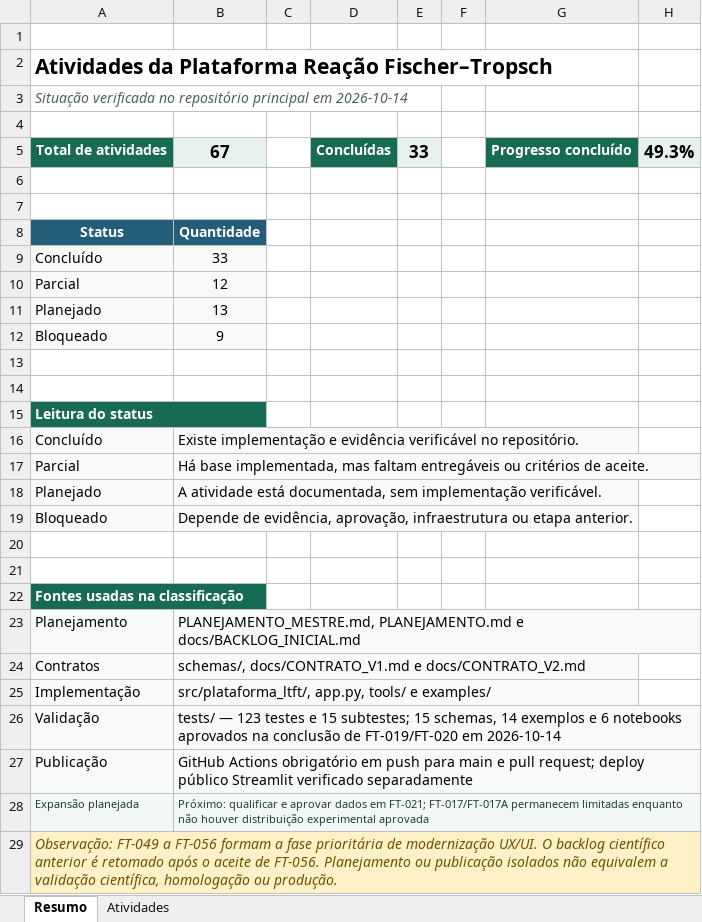
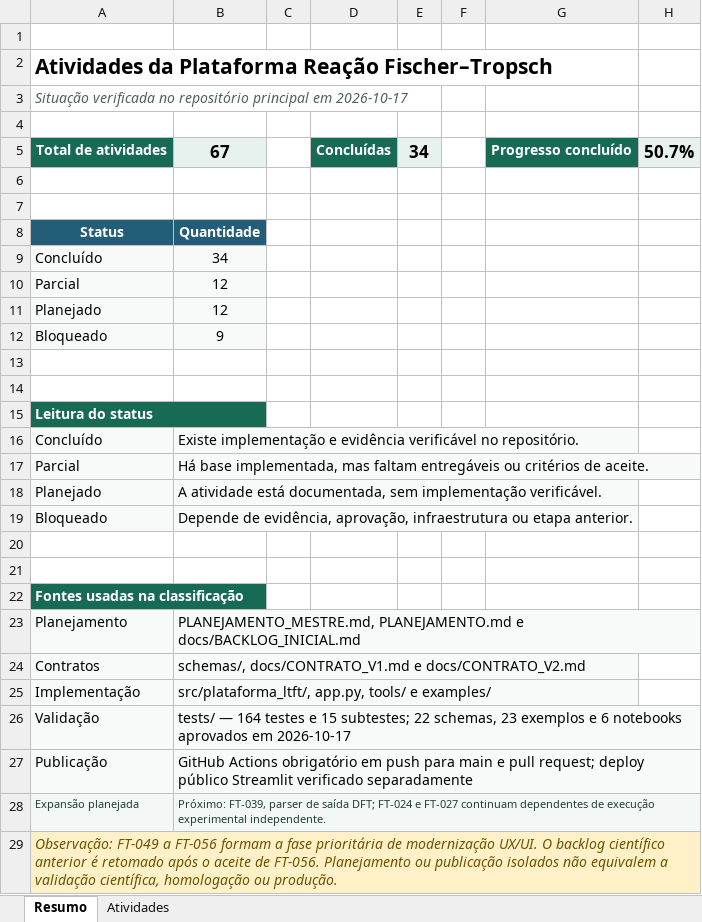
Before and after one commit to allanmaia008-ops/reacao-fischer-tropsch, an Excel workbook: docs/Planilha_Atividades_Plataforma_Fischer_Tropsch.xlsx, sheet Resumo, drawn as a sheet; values as stored, in another font and other column widths than the file's, no borders; the diff names each change by its address in the sheet, - before the commit and + after, or states it on an @@ line.

```diff
--- a/docs/Planilha_Atividades_Plataforma_Fischer_Tropsch.xlsx (sheet Resumo)
+++ b/docs/Planilha_Atividades_Plataforma_Fischer_Tropsch.xlsx (sheet Resumo)
-A3: …principal em 2026-10-14
+A3: …principal em 2026-10-17
-E5: 33
+E5: 34
-H5: 49.3%
+H5: 50.7%
-B9: 33
+B9: 34
-B11: 13
+B11: 12
-B26: tests/ — 123 testes e 15 subtestes; 15 schemas, 14 exemplos e 6 notebooks aprovados na conclusão de FT-019/FT-020 em 2026-10-14
+B26: tests/ — 164 testes e 15 subtestes; 22 schemas, 23 exemplos e 6 notebooks aprovados em 2026-10-17
-B28: Próximo: qualificar e aprovar dados em FT-021; FT-017/FT-017A permanecem limitadas enquanto não houver distribuição experimental aprovada
+B28: Próximo: FT-039, parser de saída DFT; FT-024 e FT-027 continuam dependentes de execução experimental independente.
```
Also changed, not shown: sheet Atividades, 13 other files.
